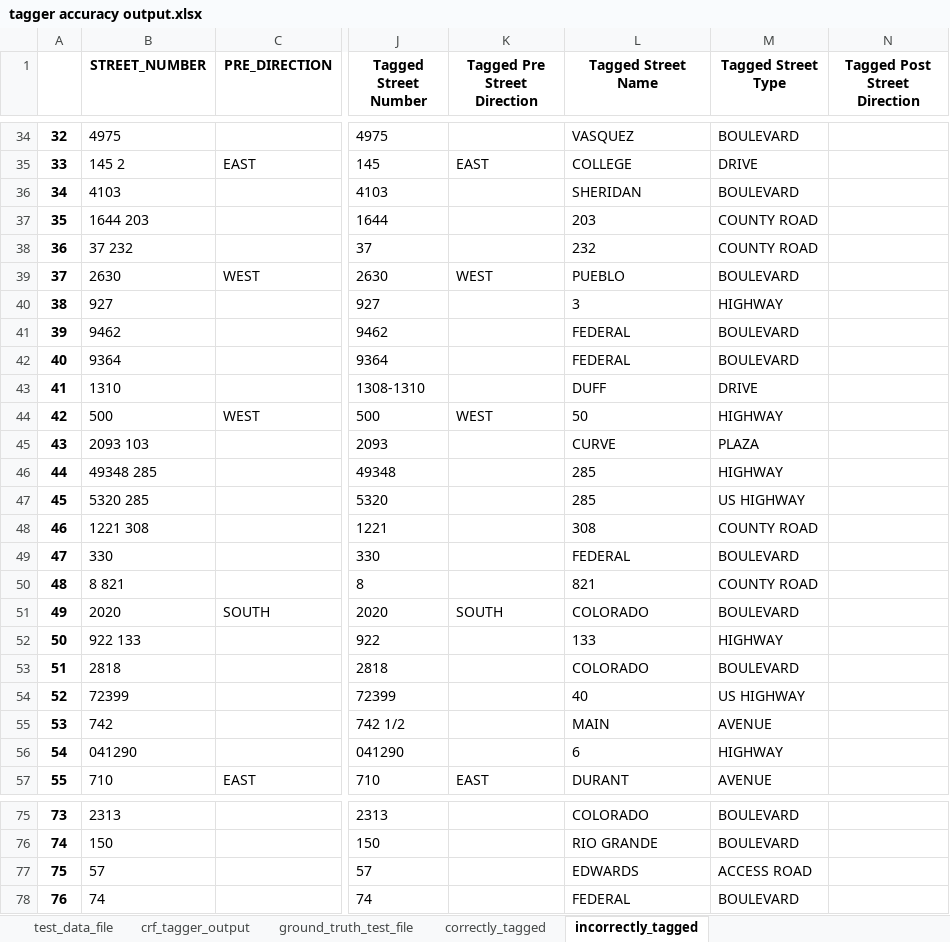
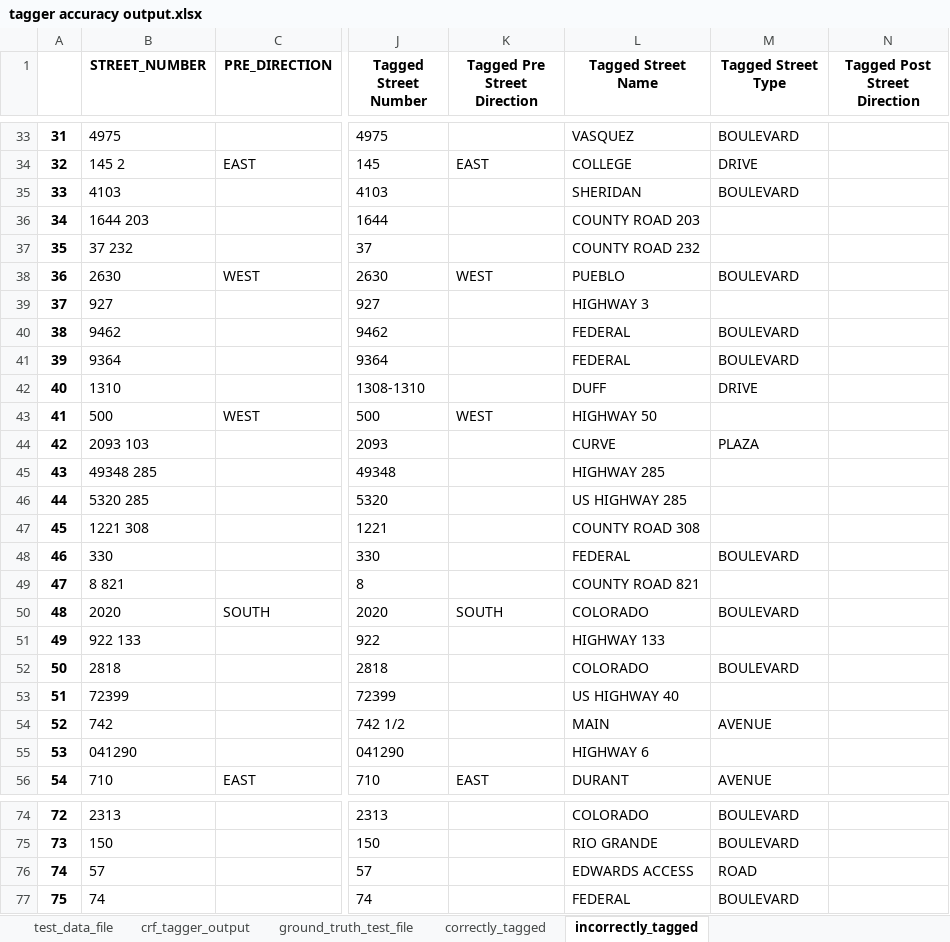
Before and after one commit to aberk104/CS410-Project, an Excel workbook: output/tagger accuracy output.xlsx, sheet incorrectly_tagged, drawn as a sheet; only a part is shown, gaps mark what is left out; values as stored, in another font and other column widths than the file's, no borders; addresses are those after the commit; the diff covers the shown part only; the diff names each change by its address in the sheet, - before the commit and + after, or states it on an @@ line.

```diff
--- a/output/tagger accuracy output.xlsx (sheet incorrectly_tagged)
+++ b/output/tagger accuracy output.xlsx (sheet incorrectly_tagged)
@@ column A renumbered from row 30 down @@
-L36 (Tagged Street Name): 203
+L36 (Tagged Street Name): COUNTY ROAD 203
-M36:M37 (Tagged Street Type): COUNTY ROAD
+M36:M37 (Tagged Street Type): (empty)
-L37 (Tagged Street Name): 232
+L37 (Tagged Street Name): COUNTY ROAD 232
-L39 (Tagged Street Name): 3
+L39 (Tagged Street Name): HIGHWAY 3
-M39 (Tagged Street Type): HIGHWAY
+M39 (Tagged Street Type): (empty)
-L43 (Tagged Street Name): 50
+L43 (Tagged Street Name): HIGHWAY 50
-M43 (Tagged Street Type): HIGHWAY
+M43 (Tagged Street Type): (empty)
-L45 (Tagged Street Name): 285
+L45 (Tagged Street Name): HIGHWAY 285
-M45 (Tagged Street Type): HIGHWAY
+M45 (Tagged Street Type): (empty)
-L46 (Tagged Street Name): 285
+L46 (Tagged Street Name): US HIGHWAY 285
-M46 (Tagged Street Type): US HIGHWAY
+M46 (Tagged Street Type): (empty)
-L47 (Tagged Street Name): 308
+L47 (Tagged Street Name): COUNTY ROAD 308
-M47 (Tagged Street Type): COUNTY ROAD
+M47 (Tagged Street Type): (empty)
-L49 (Tagged Street Name): 821
+L49 (Tagged Street Name): COUNTY ROAD 821
-M49 (Tagged Street Type): COUNTY ROAD
+M49 (Tagged Street Type): (empty)
-L51 (Tagged Street Name): 133
+L51 (Tagged Street Name): HIGHWAY 133
-M51 (Tagged Street Type): HIGHWAY
+M51 (Tagged Street Type): (empty)
-L53 (Tagged Street Name): 40
+L53 (Tagged Street Name): US HIGHWAY 40
-M53 (Tagged Street Type): US HIGHWAY
+M53 (Tagged Street Type): (empty)
-L55 (Tagged Street Name): 6
+L55 (Tagged Street Name): HIGHWAY 6
-M55 (Tagged Street Type): HIGHWAY
+M55 (Tagged Street Type): (empty)
-L76 (Tagged Street Name): EDWARDS
+L76 (Tagged Street Name): EDWARDS ACCESS
-M76 (Tagged Street Type): ACCESS ROAD
+M76 (Tagged Street Type): ROAD
```
Also changed, not shown: 1 removed row and 50 edited cells elsewhere in this sheet, sheet ground_truth_test_file, sheet test_data_file, sheet correctly_tagged, 1 other file.
